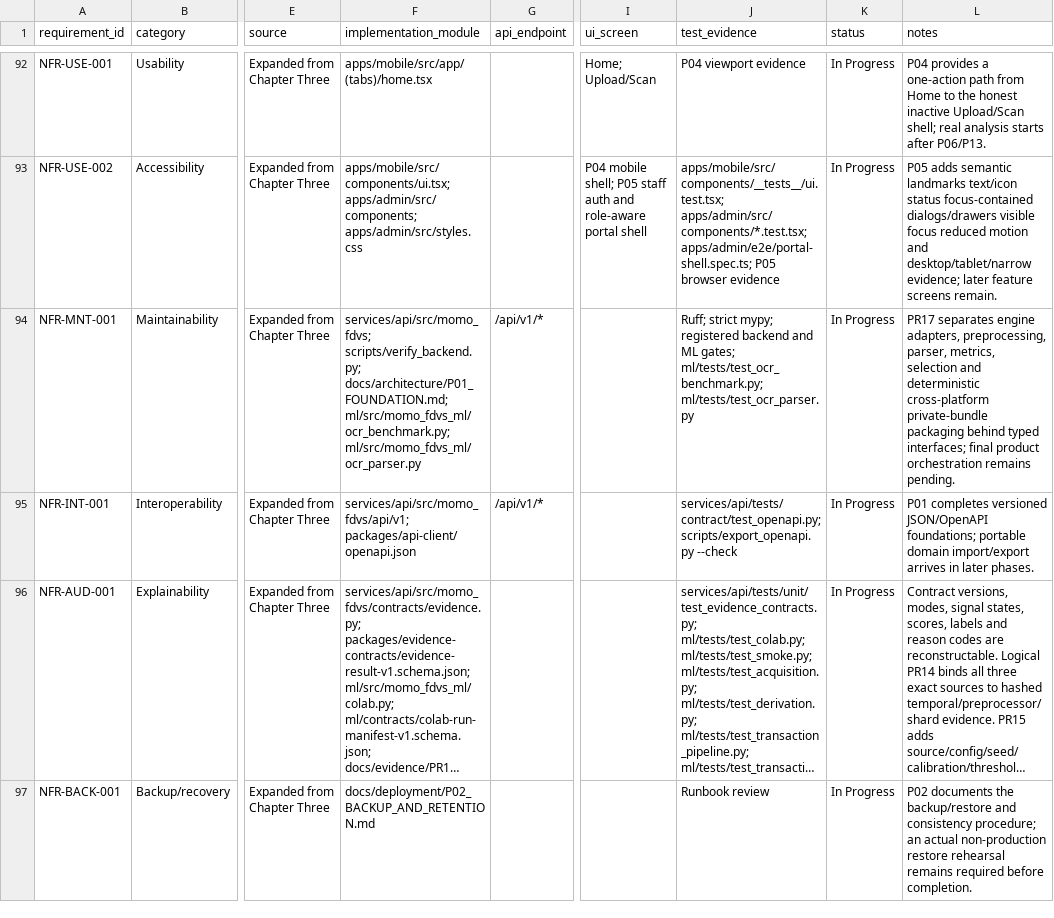
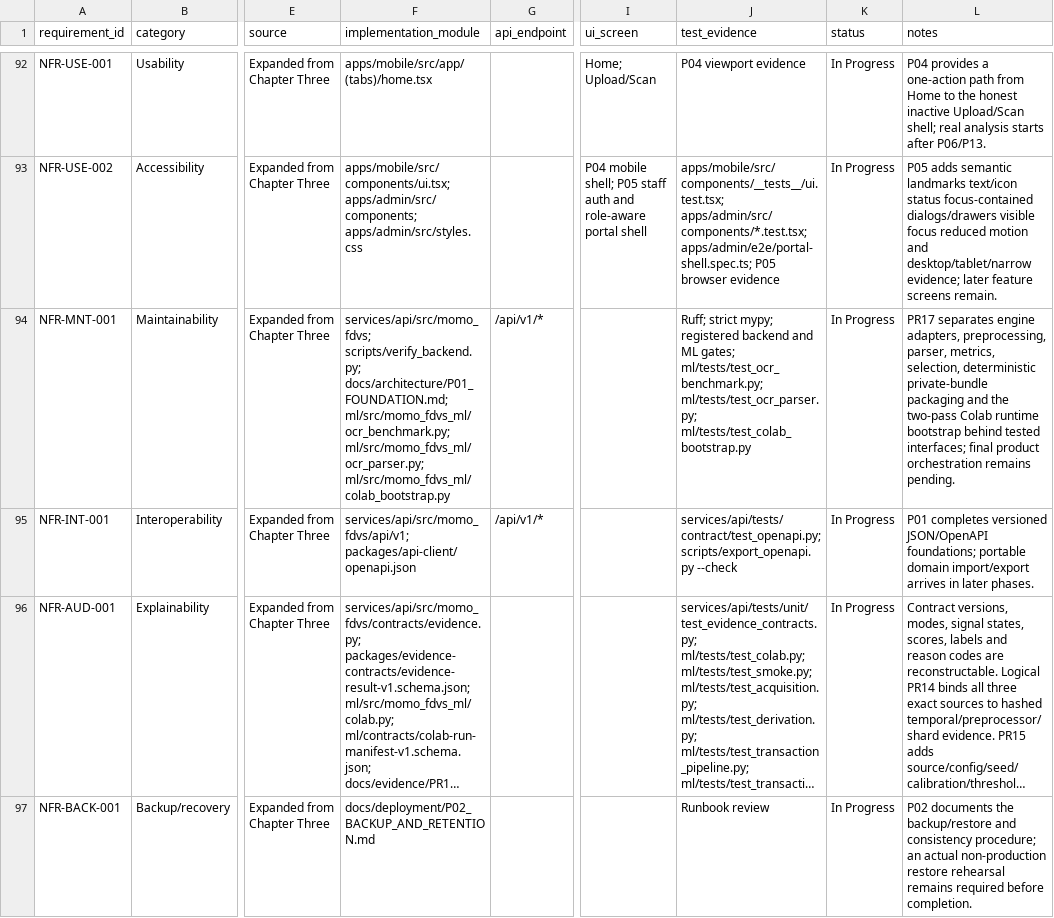
Before and after one commit to davidagyekum/momo-fraud-detection, a CSV file: requirements_traceability.csv, drawn as a sheet; only a part is shown, gaps mark what is left out; long unchanged cells end in …; the diff names each change by its address in the sheet, - before the commit and + after, or states it on an @@ line.

Commit message:
fix(ml): require clean Colab runtime after install

```diff
--- a/requirements_traceability.csv
+++ b/requirements_traceability.csv
-F94 (implementation_module): …docs/architecture/P01_FOUNDATION.md; ml/src/momo_fdvs_ml/ocr_benchmark.py; ml/src/momo_fdvs_ml/ocr_parser.py
+F94 (implementation_module): …docs/architecture/P01_FOUNDATION.md; ml/src/momo_fdvs_ml/ocr_benchmark.py; ml/src/momo_fdvs_ml/ocr_parser.py; ml/src/momo_fdvs_ml/colab_bootstrap.py
-J94 (test_evidence): …gates; ml/tests/test_ocr_benchmark.py; ml/tests/test_ocr_parser.py
+J94 (test_evidence): …gates; ml/tests/test_ocr_benchmark.py; ml/tests/test_ocr_parser.py; ml/tests/test_colab_bootstrap.py
-L94 (notes): …parser, metrics, selection and deterministic cross-platform private-bundle packaging behind typed interfaces; final…
+L94 (notes): …parser, metrics, selection, deterministic private-bundle packaging and the two-pass Colab runtime bootstrap behind tested interfaces; final…
```
Also changed, not shown: docs/evidence/EVIDENCE_MANIFEST.csv, 9 other files.
